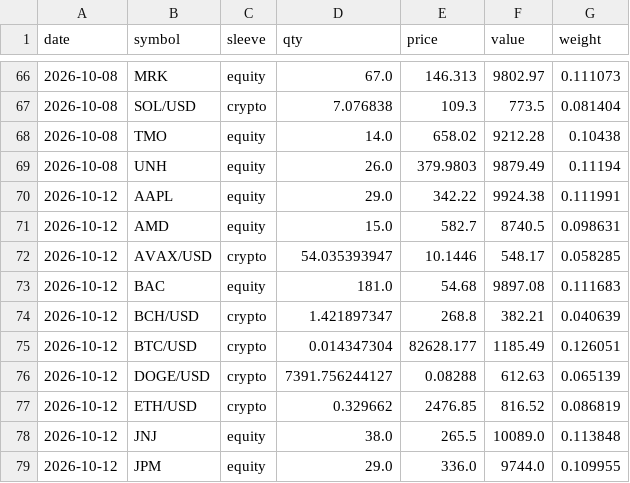
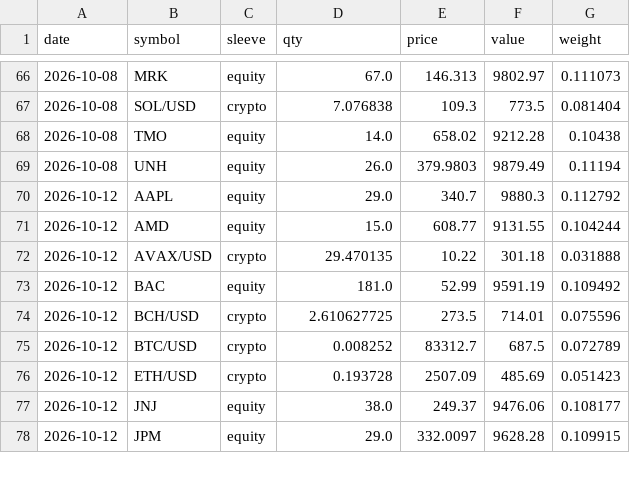
Before and after one commit to quantercoder/alphaforge, a CSV file: state/positions.csv, drawn as a sheet; only a part is shown, gaps mark what is left out; the diff covers the shown part only.

```diff
--- a/state/positions.csv
+++ b/state/positions.csv
@@ -69,11 +69,10 @@ date,symbol,sleeve,qty,price,value,weight
 2026-10-08,UNH,equity,26.0,379.9803,9879.49,0.11194
-2026-10-12,AAPL,equity,29.0,342.22,9924.38,0.111991
-2026-10-12,AMD,equity,15.0,582.7,8740.5,0.098631
-2026-10-12,AVAX/USD,crypto,54.035393947,10.1446,548.17,0.058285
-2026-10-12,BAC,equity,181.0,54.68,9897.08,0.111683
-2026-10-12,BCH/USD,crypto,1.421897347,268.8,382.21,0.040639
-2026-10-12,BTC/USD,crypto,0.014347304,82628.177,1185.49,0.126051
-2026-10-12,DOGE/USD,crypto,7391.756244127,0.08288,612.63,0.065139
-2026-10-12,ETH/USD,crypto,0.329662,2476.85,816.52,0.086819
-2026-10-12,JNJ,equity,38.0,265.5,10089.0,0.113848
-2026-10-12,JPM,equity,29.0,336.0,9744.0,0.109955
+2026-10-12,AAPL,equity,29.0,340.7,9880.3,0.112792
+2026-10-12,AMD,equity,15.0,608.77,9131.55,0.104244
+2026-10-12,AVAX/USD,crypto,29.470135,10.22,301.18,0.031888
+2026-10-12,BAC,equity,181.0,52.99,9591.19,0.109492
+2026-10-12,BCH/USD,crypto,2.610627725,273.5,714.01,0.075596
+2026-10-12,BTC/USD,crypto,0.008252,83312.7,687.5,0.072789
+2026-10-12,ETH/USD,crypto,0.193728,2507.09,485.69,0.051423
+2026-10-12,JNJ,equity,38.0,249.37,9476.06,0.108177
+2026-10-12,JPM,equity,29.0,332.0097,9628.28,0.109915
```
Also changed, not shown: 22 edited cells elsewhere in this file, state/equity.csv, 2 other files.
